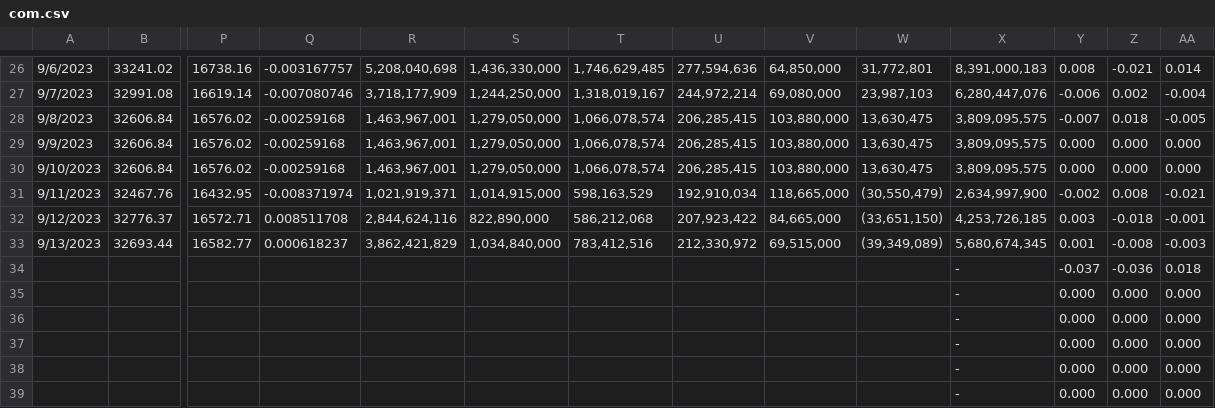
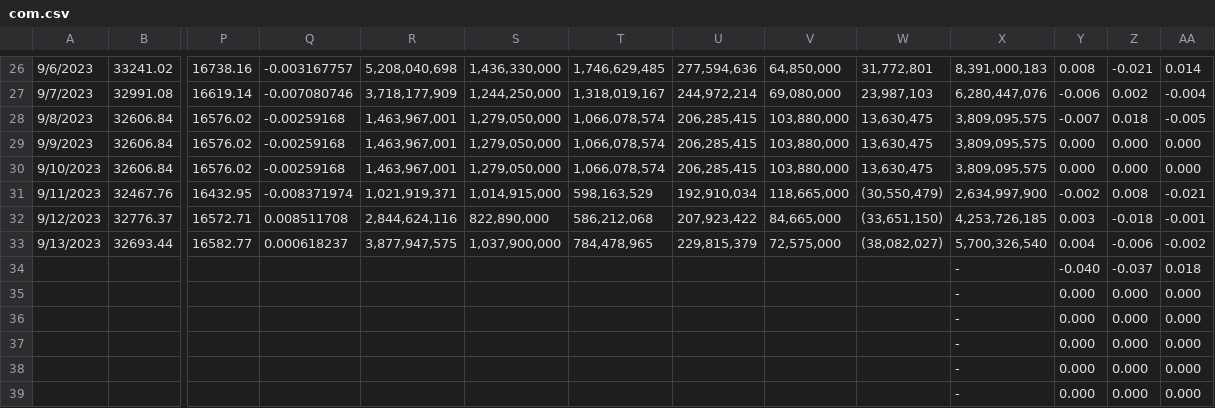
Before and after one commit to jjmerits/Dashboard, a CSV file: com.csv, drawn as a sheet; only a part is shown, gaps mark what is left out; the diff names each change by its address in the sheet, - before the commit and + after, or states it on an @@ line.

```diff
--- a/com.csv
+++ b/com.csv
-R33: 3,862,421,829
+R33: 3,877,947,575
-S33: 1,034,840,000
+S33: 1,037,900,000
-T33: 783,412,516
+T33: 784,478,965
-U33: 212,330,972
+U33: 229,815,379
-V33: 69,515,000
+V33: 72,575,000
-W33: (39,349,089)
+W33: (38,082,027)
-X33: 5,680,674,345
+X33: 5,700,326,540
-Y33: 0.001
+Y33: 0.004
-Z33: -0.008
+Z33: -0.006
-AA33: -0.003
+AA33: -0.002
-Y34: -0.037
+Y34: -0.040
-Z34: -0.036
+Z34: -0.037
```
Also changed, not shown: dash.csv.
